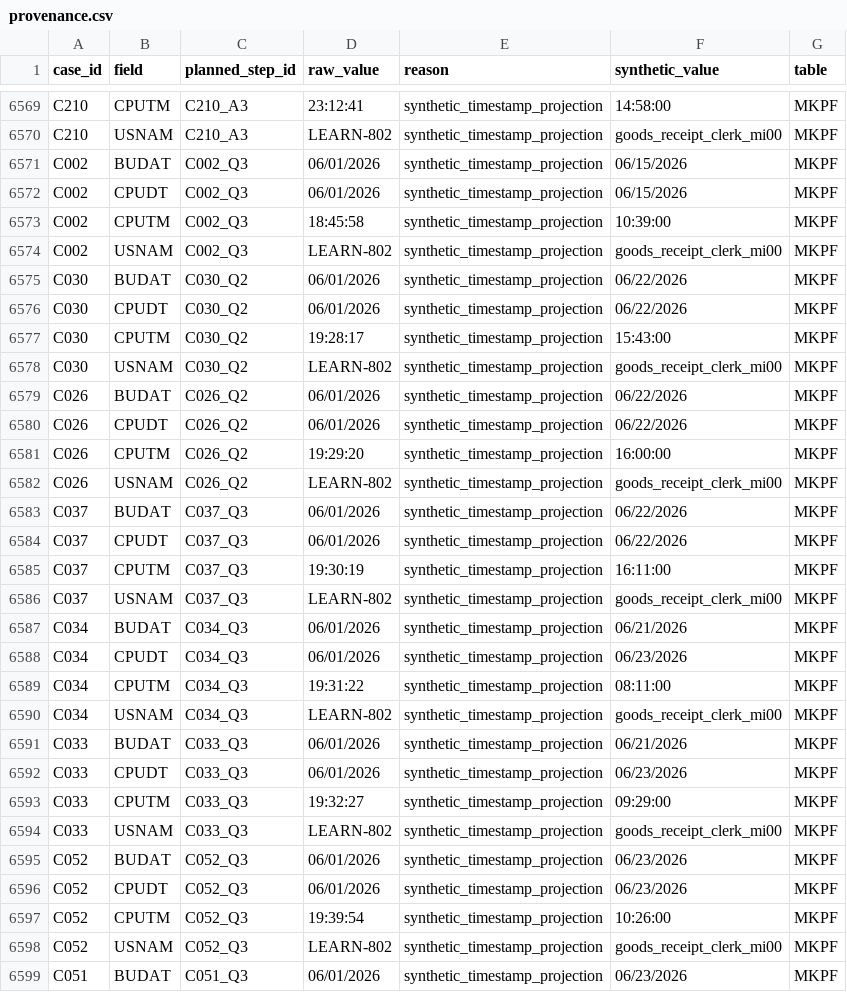
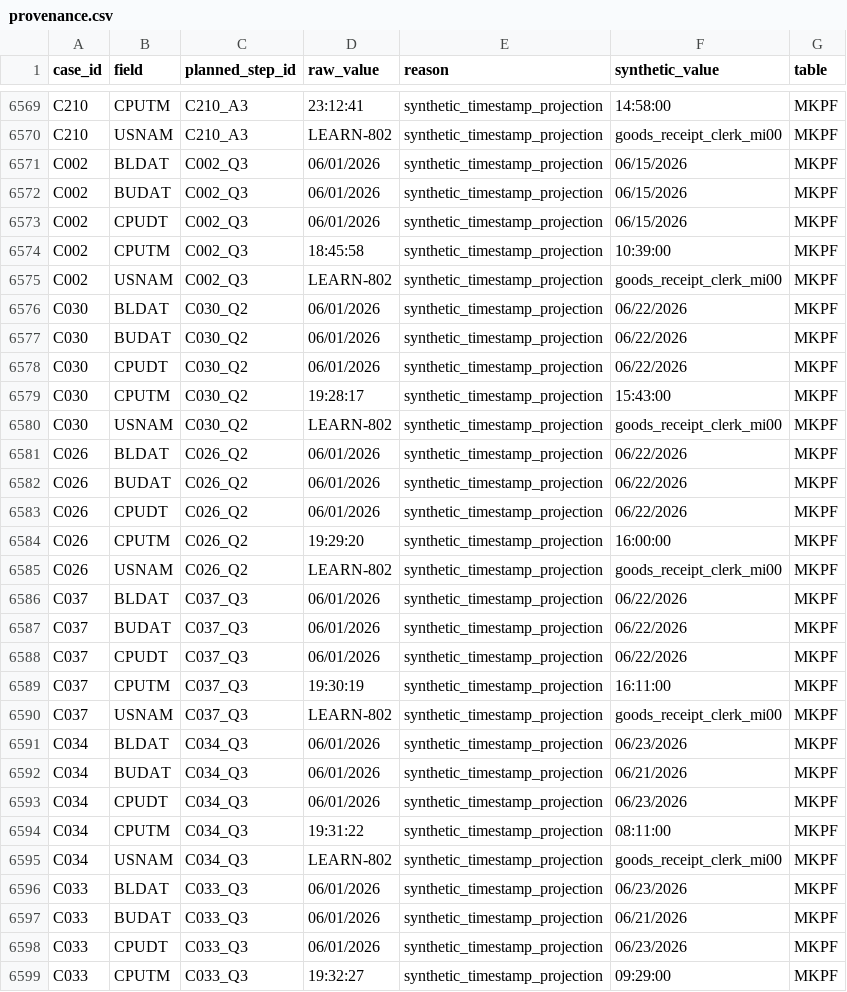
Before and after one commit to volume4k/advanced-synthetic-erp-data-generator, a CSV file: post_processor/processed/RUN_BA-210/provenance.csv, drawn as a sheet; only a part is shown, gaps mark what is left out; the shorter side is filled out with more unchanged rows; the diff covers the shown part only; the diff names each change by its address in the sheet, - before the commit and + after, or states it on an @@ line.

```diff
--- a/post_processor/processed/RUN_BA-210/provenance.csv
+++ b/post_processor/processed/RUN_BA-210/provenance.csv
+row 6571: C002 | BLDAT | C002_Q3 | 06/01/2026 | synthetic_timestamp_projection | 06/15/2026 | MKPF
+row 6576: C030 | BLDAT | C030_Q2 | 06/01/2026 | synthetic_timestamp_projection | 06/22/2026 | MKPF
+row 6581: C026 | BLDAT | C026_Q2 | 06/01/2026 | synthetic_timestamp_projection | 06/22/2026 | MKPF
+row 6586: C037 | BLDAT | C037_Q3 | 06/01/2026 | synthetic_timestamp_projection | 06/22/2026 | MKPF
+row 6591: C034 | BLDAT | C034_Q3 | 06/01/2026 | synthetic_timestamp_projection | 06/23/2026 | MKPF
+row 6596: C033 | BLDAT | C033_Q3 | 06/01/2026 | synthetic_timestamp_projection | 06/23/2026 | MKPF
```
Also changed, not shown: 14 added rows elsewhere in this file, post_processor/processed/RUN_BA-210/MKPF.csv, 6 other files.
